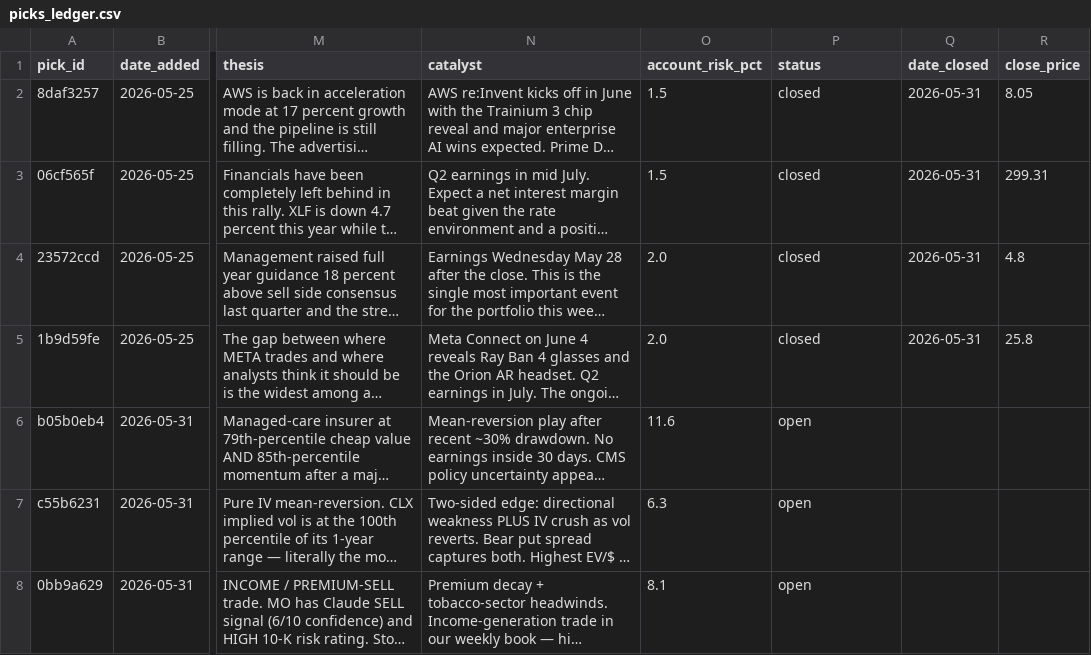
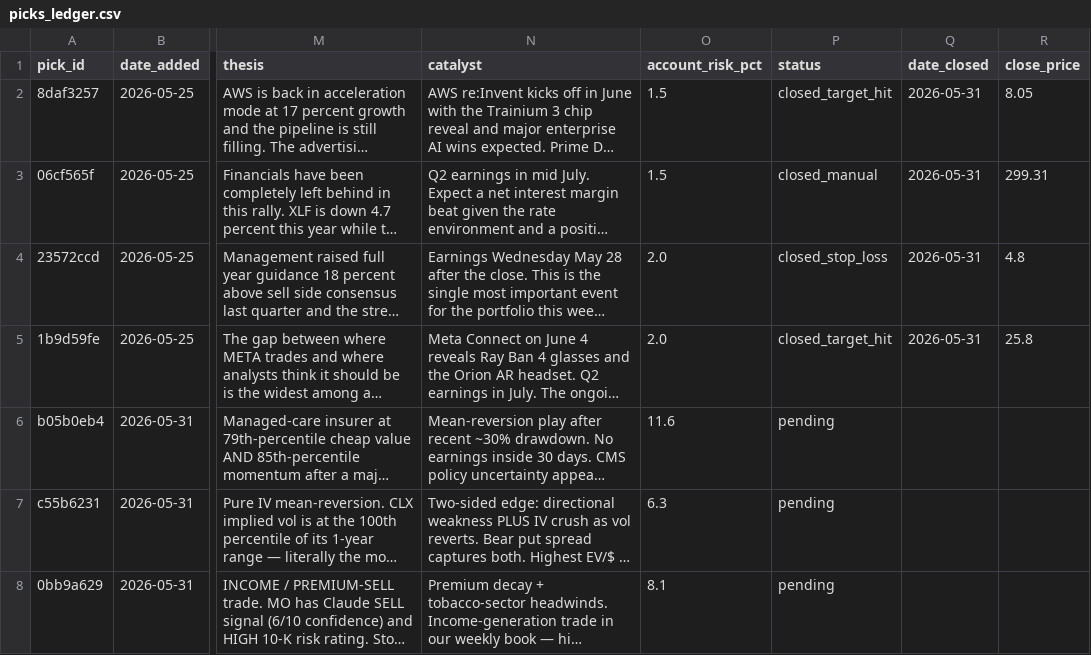
Before and after one commit to Creins25/reins-report, a CSV file: data/picks_ledger.csv, drawn as a sheet; only a part is shown, gaps mark what is left out; long unchanged cells end in …; the diff names each change by its address in the sheet, - before the commit and + after, or states it on an @@ line.

```diff
--- a/data/picks_ledger.csv
+++ b/data/picks_ledger.csv
-P2 (status): closed
+P2 (status): closed_target_hit
-P3 (status): closed
+P3 (status): closed_manual
-P4 (status): closed
+P4 (status): closed_stop_loss
-P5 (status): closed
+P5 (status): closed_target_hit
-P6:P8 (status): open
+P6:P8 (status): pending
```
Also changed, not shown: 5 other files.
